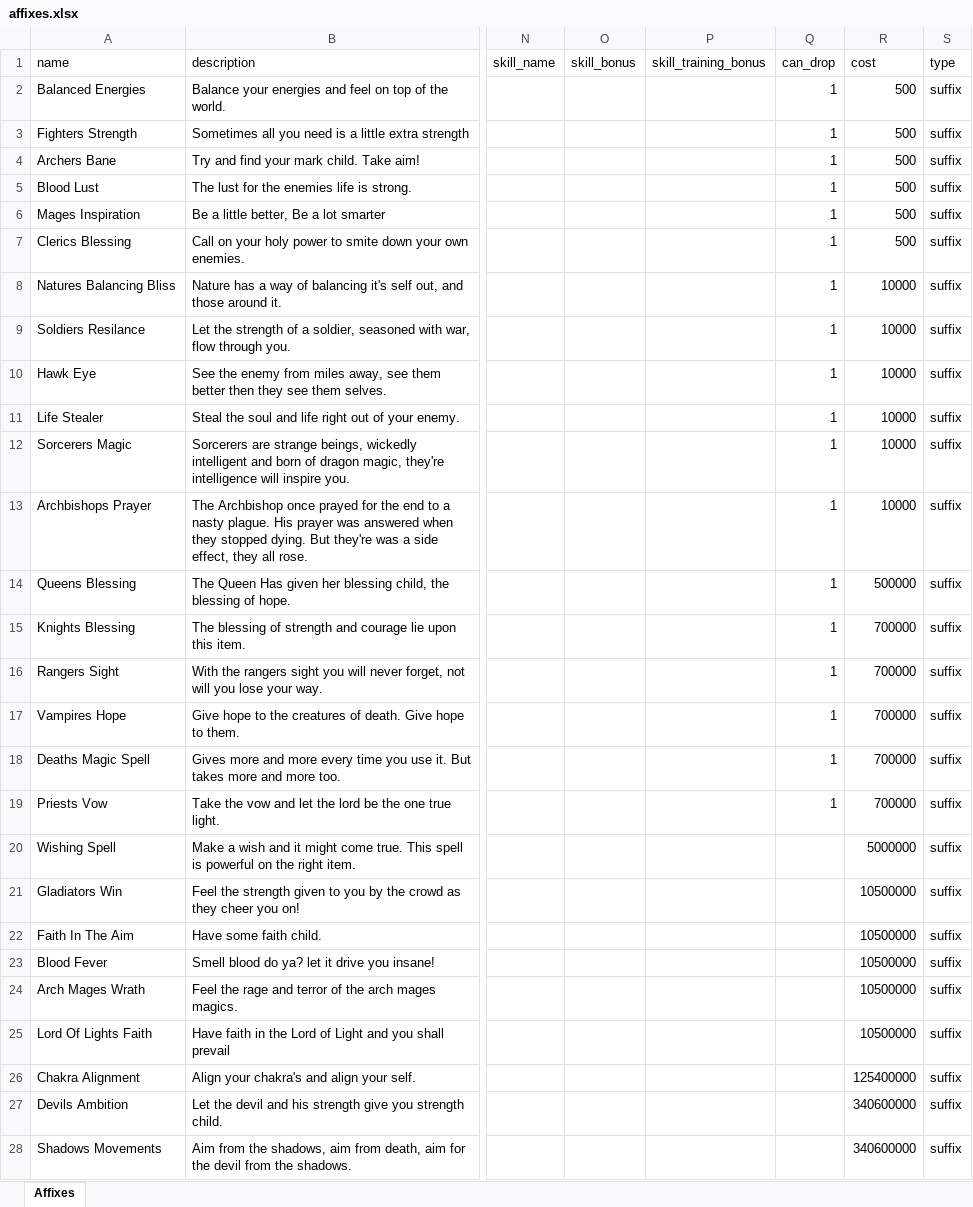
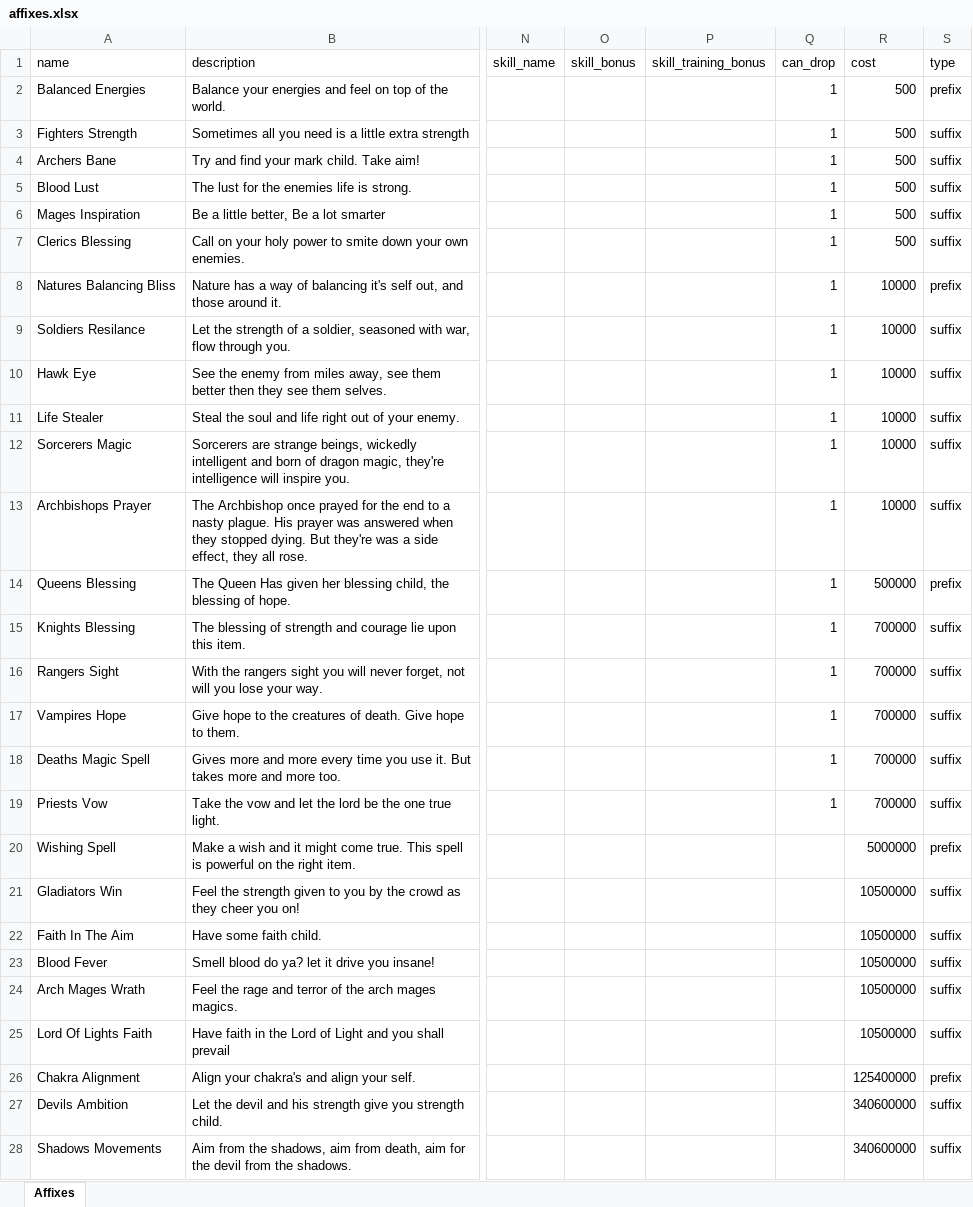
Before and after one commit to AdamKyle/flare, an Excel workbook: resources/data-imports/affixes.xlsx, sheet Affixes, drawn as a sheet; only a part is shown, gaps mark what is left out; values as stored, in another font and other column widths than the file's, no borders; the diff covers the shown part only; the diff names each change by its address in the sheet, - before the commit and + after, or states it on an @@ line.

```diff
--- a/resources/data-imports/affixes.xlsx (sheet Affixes)
+++ b/resources/data-imports/affixes.xlsx (sheet Affixes)
-S2 (type): suffix
+S2 (type): prefix
-S8 (type): suffix
+S8 (type): prefix
-S14 (type): suffix
+S14 (type): prefix
-S20 (type): suffix
+S20 (type): prefix
-S26 (type): suffix
+S26 (type): prefix
```
Also changed, not shown: 1 edited cell elsewhere in this sheet, resources/data-imports/items.xlsx.
